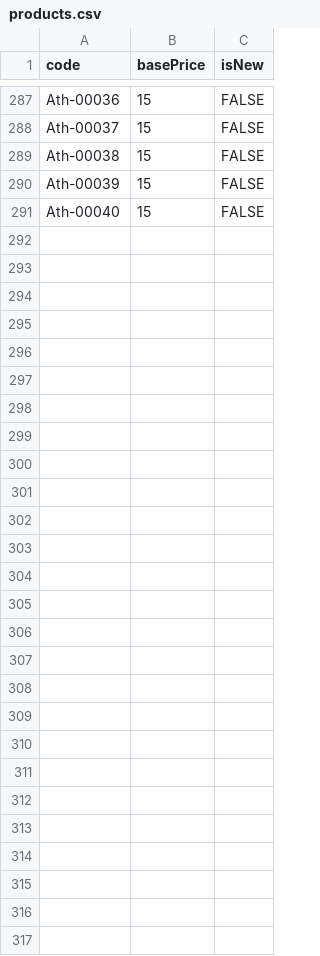
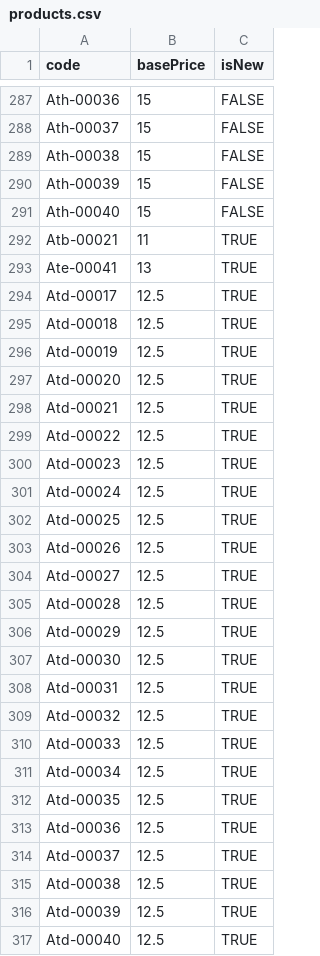
Before and after one commit to wangtaobao318-coder/vietnam-tshirt, a CSV file: products.csv, drawn as a sheet; only a part is shown, gaps mark what is left out; the diff names each change by its address in the sheet, - before the commit and + after, or states it on an @@ line.

Commit message:
Update products.csv

```diff
--- a/products.csv
+++ b/products.csv
+row 292: Atb-00021 | 11 | TRUE
+row 293: Ate-00041 | 13 | TRUE
+row 294: Atd-00017 | 12.5 | TRUE
+row 295: Atd-00018 | 12.5 | TRUE
+row 296: Atd-00019 | 12.5 | TRUE
+row 297: Atd-00020 | 12.5 | TRUE
+row 298: Atd-00021 | 12.5 | TRUE
+row 299: Atd-00022 | 12.5 | TRUE
+row 300: Atd-00023 | 12.5 | TRUE
+row 301: Atd-00024 | 12.5 | TRUE
+row 302: Atd-00025 | 12.5 | TRUE
+row 303: Atd-00026 | 12.5 | TRUE
+row 304: Atd-00027 | 12.5 | TRUE
+row 305: Atd-00028 | 12.5 | TRUE
+row 306: Atd-00029 | 12.5 | TRUE
+row 307: Atd-00030 | 12.5 | TRUE
+row 308: Atd-00031 | 12.5 | TRUE
+row 309: Atd-00032 | 12.5 | TRUE
+row 310: Atd-00033 | 12.5 | TRUE
+row 311: Atd-00034 | 12.5 | TRUE
+row 312: Atd-00035 | 12.5 | TRUE
+row 313: Atd-00036 | 12.5 | TRUE
+row 314: Atd-00037 | 12.5 | TRUE
+row 315: Atd-00038 | 12.5 | TRUE
+row 316: Atd-00039 | 12.5 | TRUE
+row 317: Atd-00040 | 12.5 | TRUE
```
